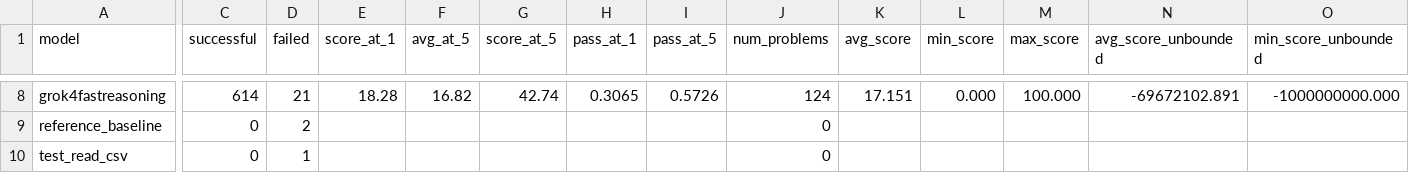
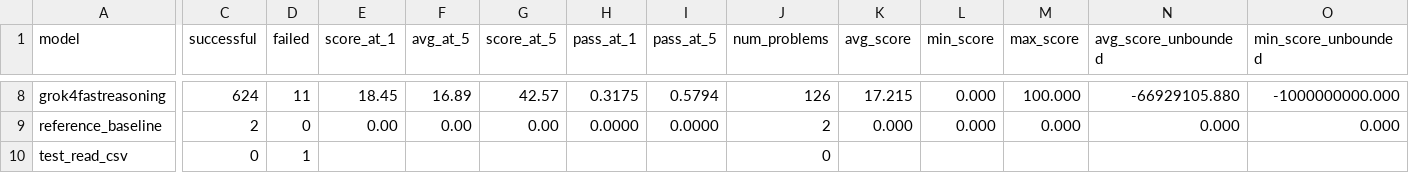
Before and after one commit to FrontierCS/Frontier-CS-Result, a CSV file: batch/research/by_model.csv, drawn as a sheet; only a part is shown, gaps mark what is left out; the diff covers the shown part only; the diff names each change by its address in the sheet, - before the commit and + after, or states it on an @@ line.

```diff
--- a/batch/research/by_model.csv
+++ b/batch/research/by_model.csv
-C8 (successful): 614
+C8 (successful): 624
-D8 (failed): 21
+D8 (failed): 11
-E8 (score_at_1): 18.28
+E8 (score_at_1): 18.45
-F8 (avg_at_5): 16.82
+F8 (avg_at_5): 16.89
-G8 (score_at_5): 42.74
+G8 (score_at_5): 42.57
-H8 (pass_at_1): 0.3065
+H8 (pass_at_1): 0.3175
-I8 (pass_at_5): 0.5726
+I8 (pass_at_5): 0.5794
-J8 (num_problems): 124
+J8 (num_problems): 126
-K8 (avg_score): 17.151
+K8 (avg_score): 17.215
-N8 (avg_score_unbounded): -69672102.891
+N8 (avg_score_unbounded): -66929105.880
-C9 (successful): 0
+C9 (successful): 2
-D9 (failed): 2
+D9 (failed): 0
-E9 (score_at_1): (empty)
+E9 (score_at_1): 0.00
-F9 (avg_at_5): (empty)
+F9 (avg_at_5): 0.00
-G9 (score_at_5): (empty)
+G9 (score_at_5): 0.00
-H9 (pass_at_1): (empty)
+H9 (pass_at_1): 0.0000
-I9 (pass_at_5): (empty)
+I9 (pass_at_5): 0.0000
-J9 (num_problems): 0
+J9 (num_problems): 2
-K9 (avg_score): (empty)
+K9 (avg_score): 0.000
-L9 (min_score): (empty)
+L9 (min_score): 0.000
-M9 (max_score): (empty)
+M9 (max_score): 0.000
-N9 (avg_score_unbounded): (empty)
+N9 (avg_score_unbounded): 0.000
-O9 (min_score_unbounded): (empty)
+O9 (min_score_unbounded): 0.000
```
Also changed, not shown: 62 edited cells elsewhere in this file, batch/research/by_problem.csv, batch/research/results.csv, 3 other files.
